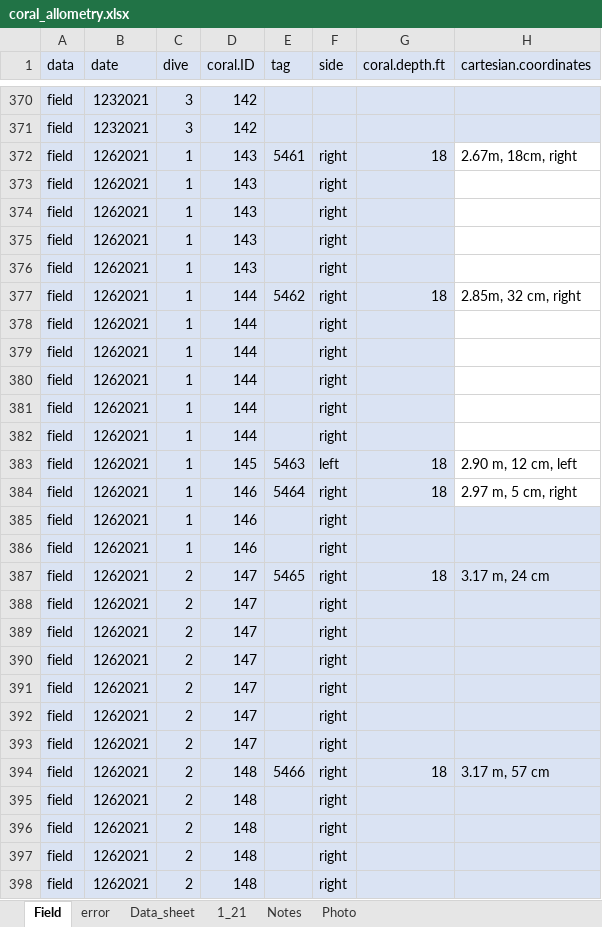
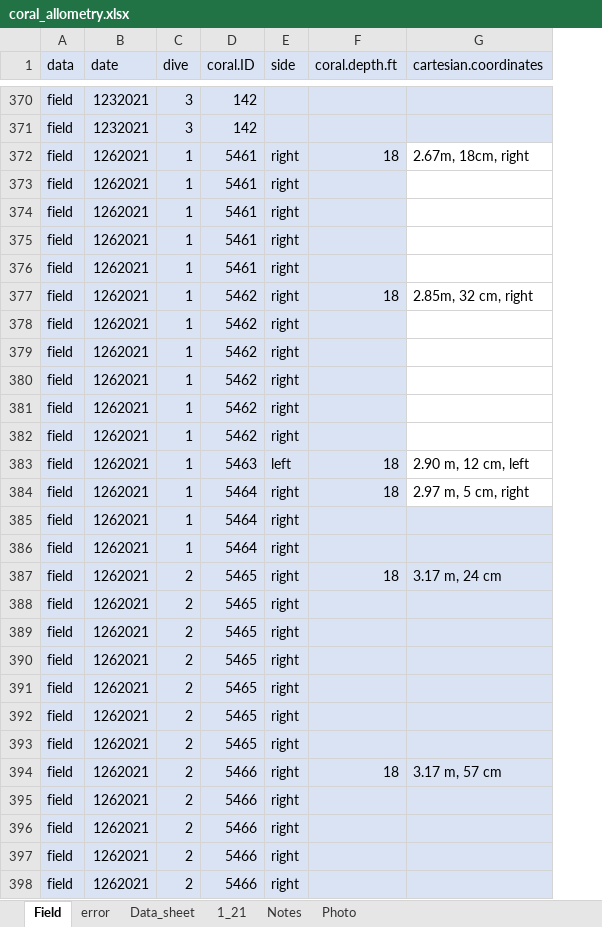
Before and after one commit to ninakbean/Benthic_interactions, an Excel workbook: Data/coral_allometry.xlsx, sheet Field, drawn as a sheet; only a part is shown, gaps mark what is left out; values as stored, in another font and other column widths than the file's, no borders; the diff covers the shown part only; the diff names each change by its address in the sheet, - before the commit and + after, or states it on an @@ line.

Commit message:
Explored data more. Made a few figures.

```diff
--- a/Data/coral_allometry.xlsx (sheet Field)
+++ b/Data/coral_allometry.xlsx (sheet Field)
-column E (tag), rows 372-394: 5461 |  |  |  |  | 5462 |  |  |  |  |  | 5463 | 5464 |  |  | 5465 |  |  |  |  |  |  | 5466
-D372:D376 (coral.ID): 143
+D372:D376 (coral.ID): 5461
-D377:D382 (coral.ID): 144
+D377:D382 (coral.ID): 5462
-D383 (coral.ID): 145
+D383 (coral.ID): 5463
-D384:D386 (coral.ID): 146
+D384:D386 (coral.ID): 5464
-D387:D393 (coral.ID): 147
+D387:D393 (coral.ID): 5465
-D394:D398 (coral.ID): 148
+D394:D398 (coral.ID): 5466
```
Also changed, not shown: 74 edited cells elsewhere in this sheet, sheet Notes, formulas that keep their value, 6 other files.
